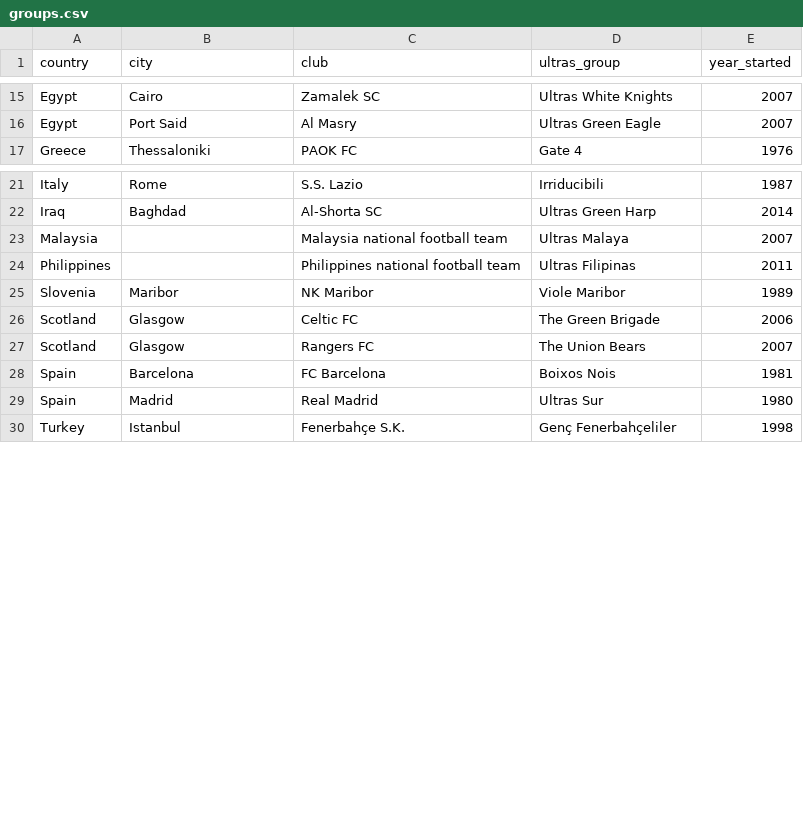
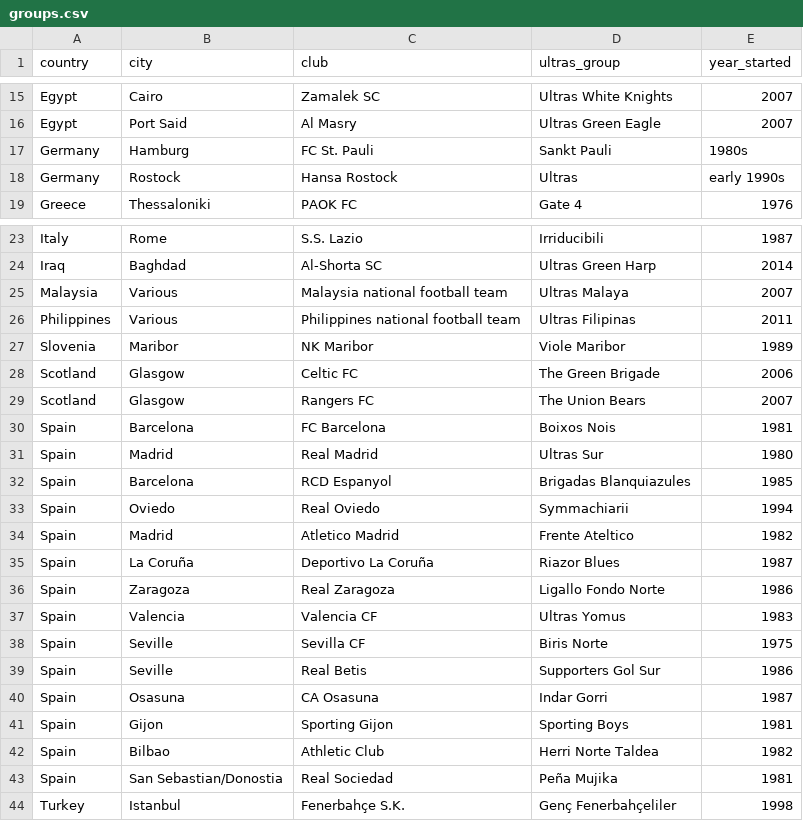
Before and after one commit to cjerzak/ultras-groups-directory, a CSV file: machine_readable/groups.csv, drawn as a sheet; only a part is shown, gaps mark what is left out.

Commit message:
Update groups.csv

```diff
--- a/machine_readable/groups.csv
+++ b/machine_readable/groups.csv
@@ -16,2 +16,4 @@ Egypt,Cairo,Zamalek SC,Ultras White Knights,2007
 Egypt,Port Said,Al Masry,Ultras Green Eagle,2007
+Germany,Hamburg,FC St. Pauli,Sankt Pauli,1980s
+Germany,Rostock,Hansa Rostock,Ultras,early 1990s
 Greece,Thessaloniki,PAOK FC,Gate 4,1976
@@ -22,4 +24,4 @@ Italy,Rome,S.S. Lazio,Irriducibili,1987
 Iraq,Baghdad,Al-Shorta SC,Ultras Green Harp,2014
-Malaysia,,Malaysia national football team,Ultras Malaya,2007
-Philippines,,Philippines national football team,Ultras Filipinas,2011
+Malaysia,Various,Malaysia national football team,Ultras Malaya,2007
+Philippines,Various,Philippines national football team,Ultras Filipinas,2011
 Slovenia,Maribor,NK Maribor,Viole Maribor,1989
@@ -29,2 +31,14 @@ Spain,Barcelona,FC Barcelona,Boixos Nois,1981
 Spain,Madrid,Real Madrid,Ultras Sur,1980
+Spain,Barcelona,RCD Espanyol,Brigadas Blanquiazules,1985
+Spain,Oviedo,Real Oviedo,Symmachiarii,1994
+Spain,Madrid,Atletico Madrid,Frente Ateltico,1982
+Spain,La Coruña,Deportivo La Coruña,Riazor Blues,1987
+Spain,Zaragoza,Real Zaragoza,Ligallo Fondo Norte,1986
+Spain,Valencia,Valencia CF,Ultras Yomus,1983
+Spain,Seville,Sevilla CF,Biris Norte,1975
+Spain,Seville,Real Betis,Supporters Gol Sur,1986
+Spain,Osasuna,CA Osasuna,Indar Gorri,1987
+Spain,Gijon,Sporting Gijon,Sporting Boys,1981
+Spain,Bilbao,Athletic Club,Herri Norte Taldea,1982
+Spain,San Sebastian/Donostia,Real Sociedad,Peña Mujika,1981
 Turkey,Istanbul,Fenerbahçe S.K.,Genç Fenerbahçeliler,1998
```
